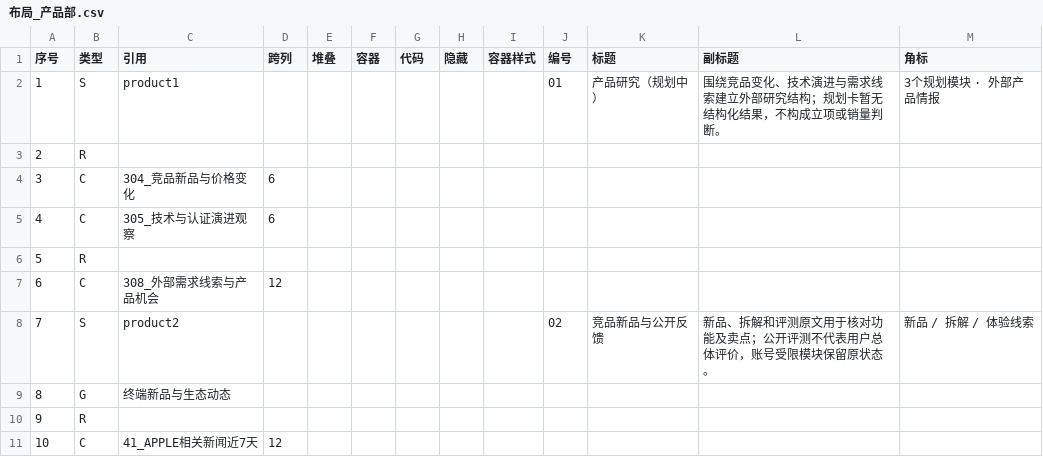
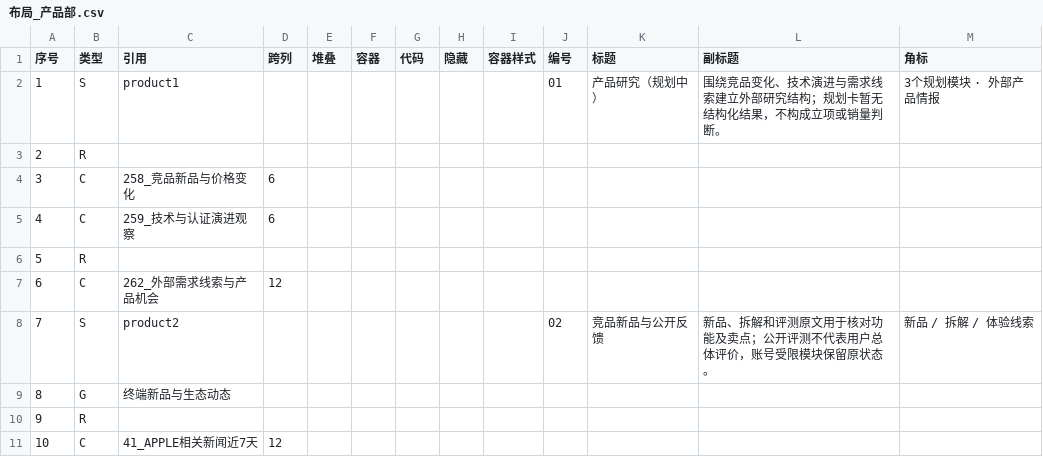
Before and after one commit to tendernessnick/dns-dashboard, a CSV file: 看板/布局_产品部.csv, drawn as a sheet; only a part is shown.

```diff
--- a/看板/布局_产品部.csv
+++ b/看板/布局_产品部.csv
@@ -3,6 +3,6 @@
 2,R,,,,,,,,,,,
-3,C,304_竞品新品与价格变化,6,,,,,,,,,
-4,C,305_技术与认证演进观察,6,,,,,,,,,
+3,C,258_竞品新品与价格变化,6,,,,,,,,,
+4,C,259_技术与认证演进观察,6,,,,,,,,,
 5,R,,,,,,,,,,,
-6,C,308_外部需求线索与产品机会,12,,,,,,,,,
+6,C,262_外部需求线索与产品机会,12,,,,,,,,,
 7,S,product2,,,,,,,02,竞品新品与公开反馈,新品、拆解和评测原文用于核对功能及卖点；公开评测不代表用户总体评价，账号受限模块保留原状态。,新品 / 拆解 / 体验线索
```
Also changed, not shown: 看板/布局.csv, 看板/布局_人力部.csv, 24 other files.
